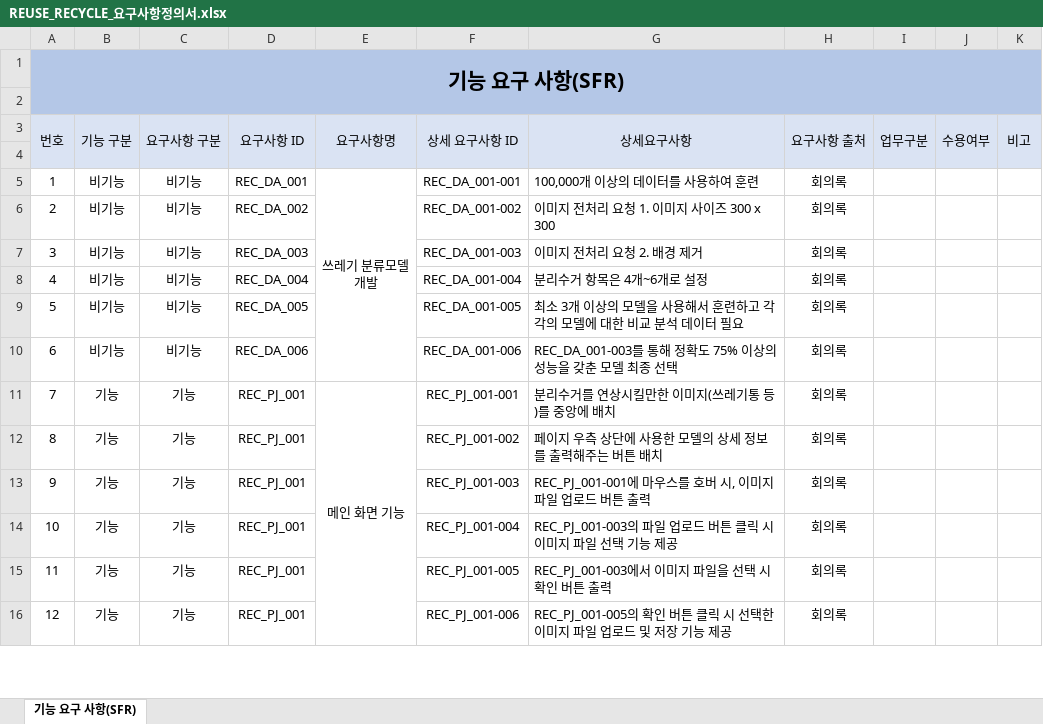
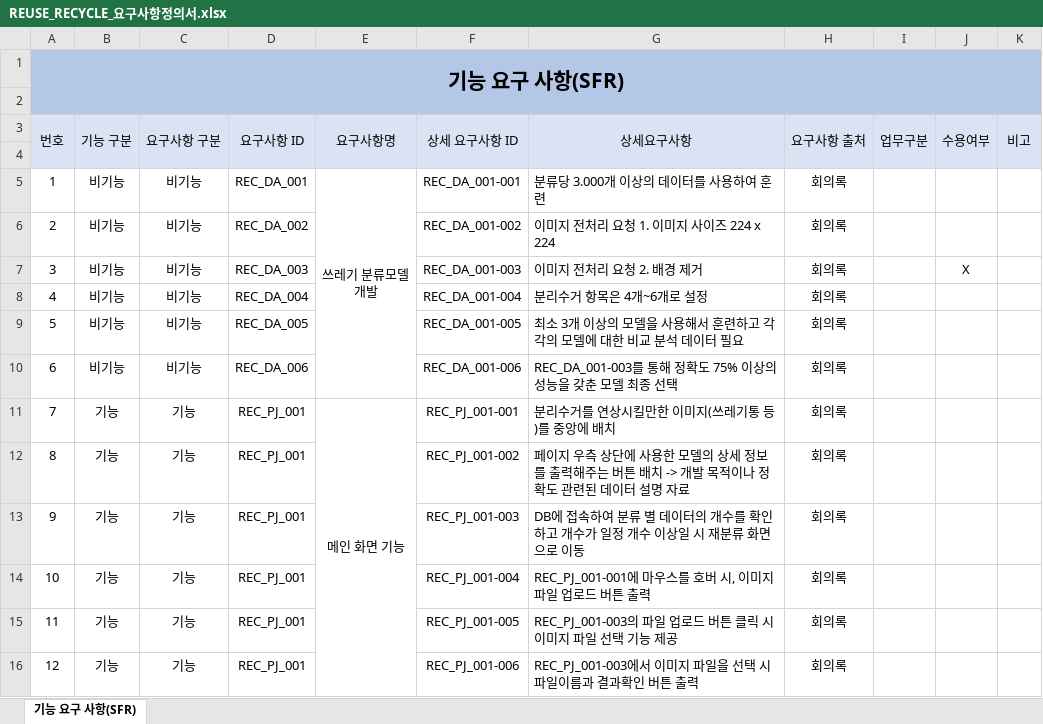
Before and after one commit to lth0813/Sprint2, an Excel workbook: REUSE_RECYCLE_요구사항정의서.xlsx, sheet 기능 요구 사항(SFR), drawn as a sheet; only a part is shown; values as stored, in another font and other column widths than the file's, no borders; removed rows and columns are numbered as before the commit, all else as after; the diff covers the shown part only; the diff names each change by its address in the sheet, - before the commit and + after, or states it on an @@ line.

Commit message:
add R

```diff
--- a/REUSE_RECYCLE_요구사항정의서.xlsx (sheet 기능 요구 사항(SFR))
+++ b/REUSE_RECYCLE_요구사항정의서.xlsx (sheet 기능 요구 사항(SFR))
-G5 (상세요구사항): 100,000개 이상의 데이터를 사용하여 훈련
+G5 (상세요구사항): 분류당 3.000개 이상의 데이터를 사용하여 훈련
-G6 (상세요구사항): 이미지 전처리 요청 1. 이미지 사이즈 300 x 300
+G6 (상세요구사항): 이미지 전처리 요청 1. 이미지 사이즈 224 x 224
-J7 (수용여부): (empty)
+J7 (수용여부): X
-E11:E17 merged
+E11:E18 merged
-G12 (상세요구사항): …튼 배치
+G12 (상세요구사항): …튼 배치 -> 개발 목적이나 정확도 관련된 데이터 설명 자료
-G13 (상세요구사항): REC_PJ_001-001에 마우스를 호버 시, 이미지 파일 업로드 버튼 출력
+G13 (상세요구사항): DB에 접속하여 분류 별 데이터의 개수를 확인하고 개수가 일정 개수 이상일 시 재분류 화면으로 이동
-G14 (상세요구사항): REC_PJ_001-003의 파일 업로드 버튼 클릭 시 이미지 파일 선택 기능 제공
+G14 (상세요구사항): REC_PJ_001-001에 마우스를 호버 시, 이미지 파일 업로드 버튼 출력
-G15 (상세요구사항): REC_PJ_001-003에서 이미지 파일을 선택 시 확인 버튼 출력
+G15 (상세요구사항): REC_PJ_001-003의 파일 업로드 버튼 클릭 시 이미지 파일 선택 기능 제공
-G16 (상세요구사항): REC_PJ_001-005의 확인 버튼 클릭 시 선택한 이미지 파일 업로드 및 저장 기능 제공
+G16 (상세요구사항): REC_PJ_001-003에서 이미지 파일을 선택 시 파일이름과 결과확인 버튼 출력
```
Also changed, not shown: 7 added rows, 16 edited cells and merged cells elsewhere in this sheet.
